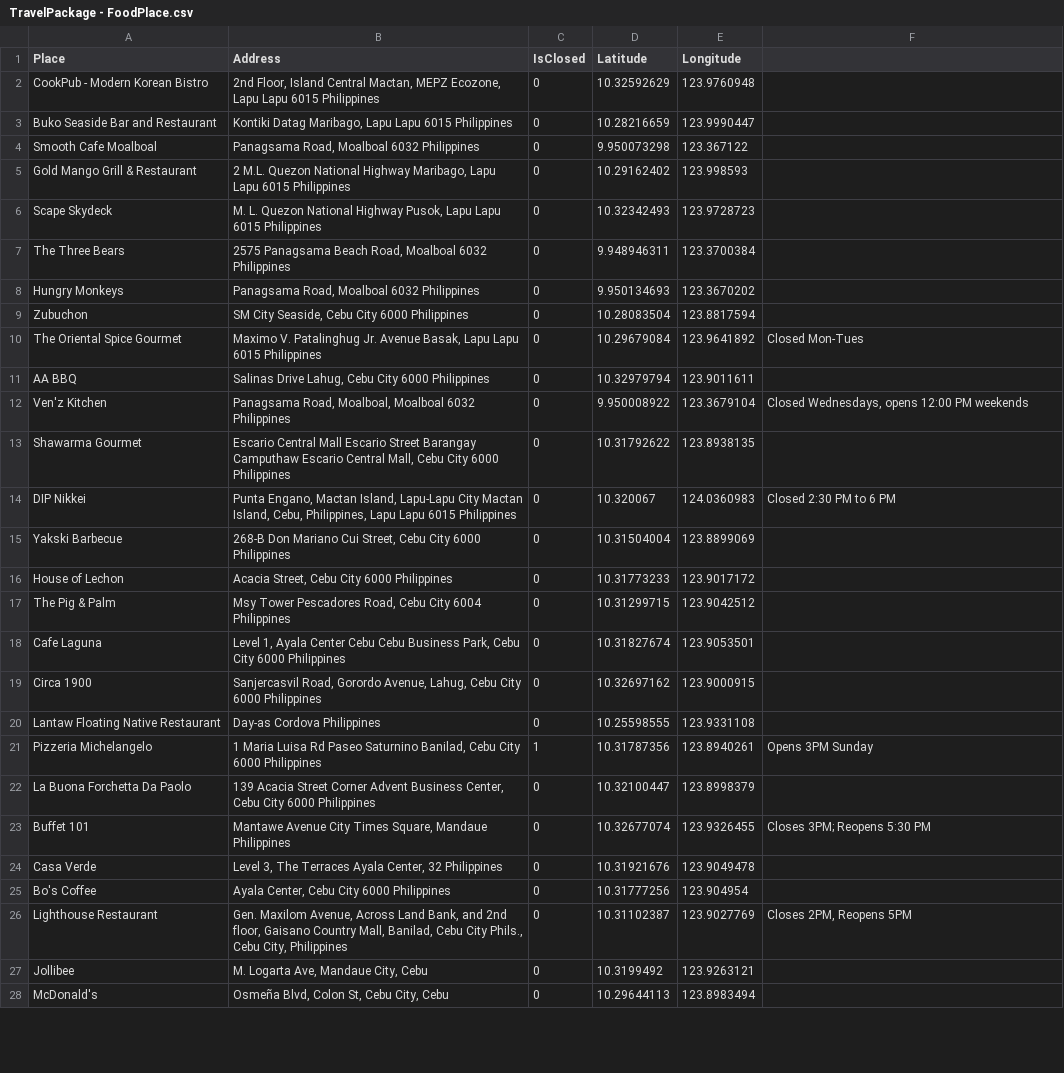
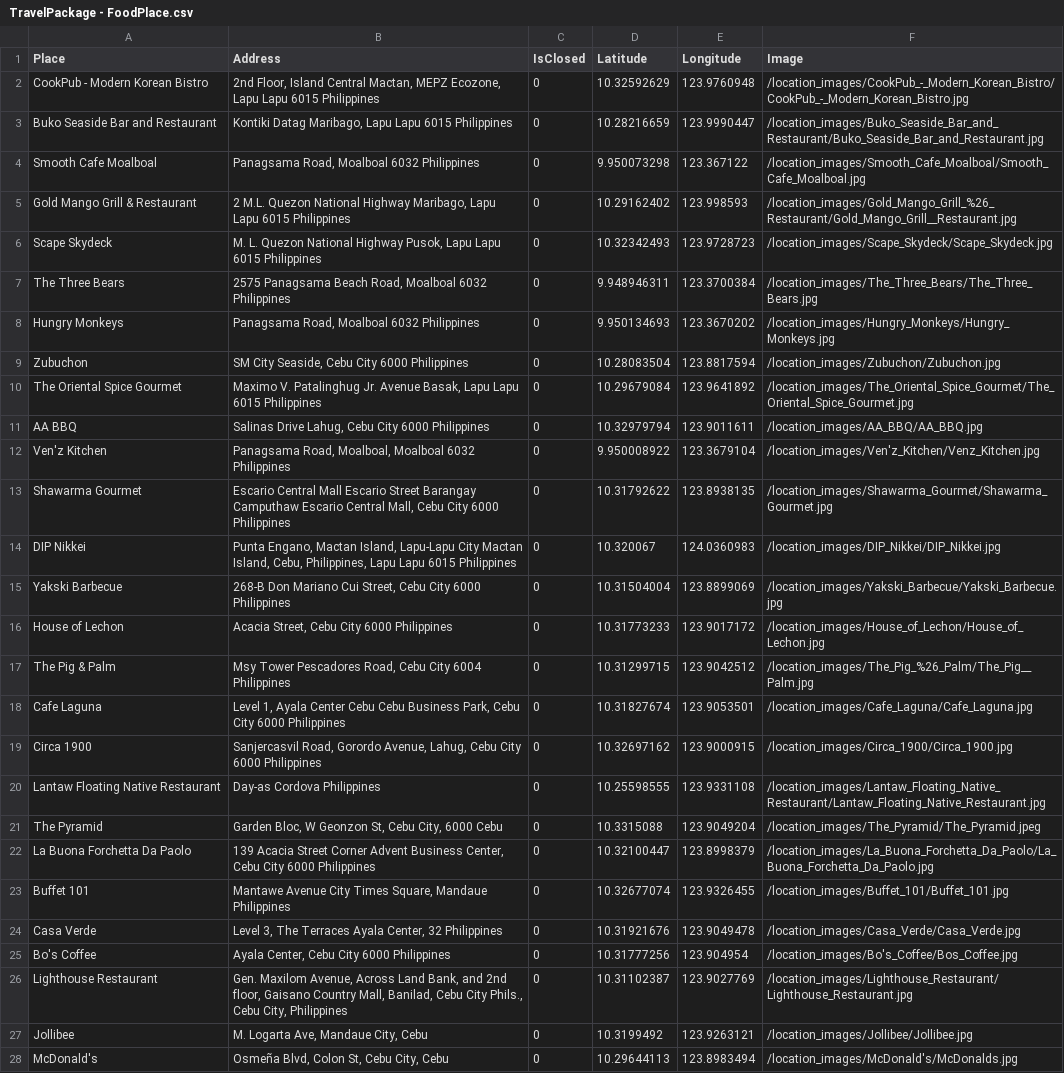
Before and after one commit to Arc-Data/itinerary-recommender-backend, a CSV file: TravelPackage - FoodPlace.csv, drawn as a sheet; only a part is shown; removed rows and columns are numbered as before the commit, all else as after; the diff covers the shown part only; the diff names each change by its address in the sheet, - before the commit and + after, or states it on an @@ line.

Commit message:
added images for sample food locations

```diff
--- a/TravelPackage - FoodPlace.csv
+++ b/TravelPackage - FoodPlace.csv
-F1: (empty)
+F1: Image
-F2 (Image): (empty)
+F2 (Image): /location_images/CookPub_-_Modern_Korean_Bistro/CookPub_-_Modern_Korean_Bistro.jpg
-F3 (Image): (empty)
+F3 (Image): /location_images/Buko_Seaside_Bar_and_Restaurant/Buko_Seaside_Bar_and_Restaurant.jpg
-F4 (Image): (empty)
+F4 (Image): /location_images/Smooth_Cafe_Moalboal/Smooth_Cafe_Moalboal.jpg
-F5 (Image): (empty)
+F5 (Image): /location_images/Gold_Mango_Grill_%26_Restaurant/Gold_Mango_Grill__Restaurant.jpg
-F6 (Image): (empty)
+F6 (Image): /location_images/Scape_Skydeck/Scape_Skydeck.jpg
-F7 (Image): (empty)
+F7 (Image): /location_images/The_Three_Bears/The_Three_Bears.jpg
-F8 (Image): (empty)
+F8 (Image): /location_images/Hungry_Monkeys/Hungry_Monkeys.jpg
-F9 (Image): (empty)
+F9 (Image): /location_images/Zubuchon/Zubuchon.jpg
-F10 (Image): Closed Mon-Tues
+F10 (Image): /location_images/The_Oriental_Spice_Gourmet/The_Oriental_Spice_Gourmet.jpg
-F11 (Image): (empty)
+F11 (Image): /location_images/AA_BBQ/AA_BBQ.jpg
-F12 (Image): Closed Wednesdays, opens 12:00 PM weekends
+F12 (Image): /location_images/Ven'z_Kitchen/Venz_Kitchen.jpg
-F13 (Image): (empty)
+F13 (Image): /location_images/Shawarma_Gourmet/Shawarma_Gourmet.jpg
-F14 (Image): Closed 2:30 PM to 6 PM
+F14 (Image): /location_images/DIP_Nikkei/DIP_Nikkei.jpg
-F15 (Image): (empty)
+F15 (Image): /location_images/Yakski_Barbecue/Yakski_Barbecue.jpg
-F16 (Image): (empty)
+F16 (Image): /location_images/House_of_Lechon/House_of_Lechon.jpg
-F17 (Image): (empty)
+F17 (Image): /location_images/The_Pig_%26_Palm/The_Pig__Palm.jpg
-F18 (Image): (empty)
+F18 (Image): /location_images/Cafe_Laguna/Cafe_Laguna.jpg
-F19 (Image): (empty)
+F19 (Image): /location_images/Circa_1900/Circa_1900.jpg
-F20 (Image): (empty)
+F20 (Image): /location_images/Lantaw_Floating_Native_Restaurant/Lantaw_Floating_Native_Restaurant.jpg
-row 21: Pizzeria Michelangelo | 1 Maria Luisa Rd Paseo Saturnino Banilad, Cebu City 6000 Philippines | 1 | 10.31787356 | 123.8940261 | Opens 3PM Sunday
+row 21: The Pyramid | Garden Bloc, W Geonzon St, Cebu City, 6000 Cebu | 0 | 10.3315088 | 123.9049204 | /location_images/The_Pyramid/The_Pyramid.jpeg
-F22 (Image): (empty)
+F22 (Image): /location_images/La_Buona_Forchetta_Da_Paolo/La_Buona_Forchetta_Da_Paolo.jpg
-F23 (Image): Closes 3PM; Reopens 5:30 PM
+F23 (Image): /location_images/Buffet_101/Buffet_101.jpg
-F24 (Image): (empty)
+F24 (Image): /location_images/Casa_Verde/Casa_Verde.jpg
-F25 (Image): (empty)
+F25 (Image): /location_images/Bo's_Coffee/Bos_Coffee.jpg
-F26 (Image): Closes 2PM, Reopens 5PM
+F26 (Image): /location_images/Lighthouse_Restaurant/Lighthouse_Restaurant.jpg
-F27 (Image): (empty)
+F27 (Image): /location_images/Jollibee/Jollibee.jpg
-F28 (Image): (empty)
+F28 (Image): /location_images/McDonald's/McDonalds.jpg
```
Also changed, not shown: 3 edited cells elsewhere in this file, 30 other files.
